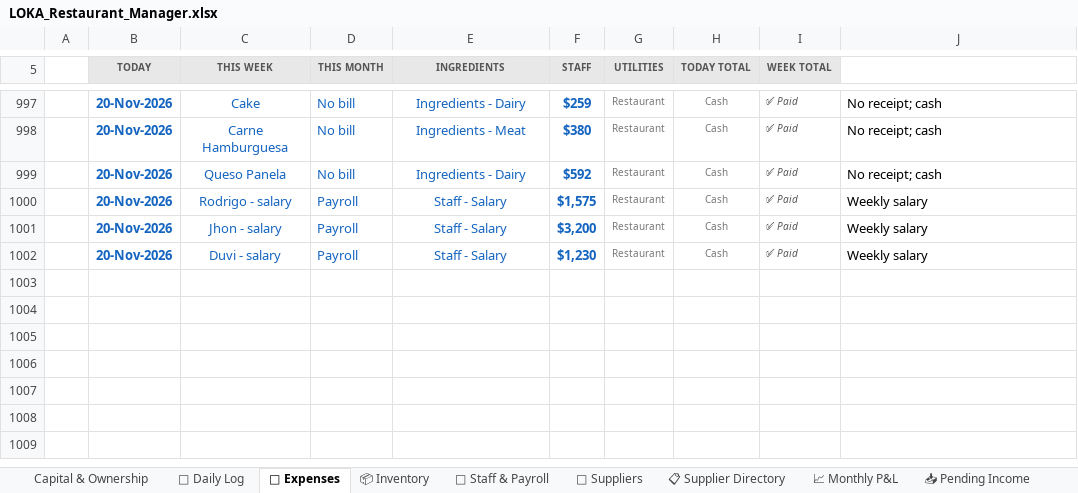
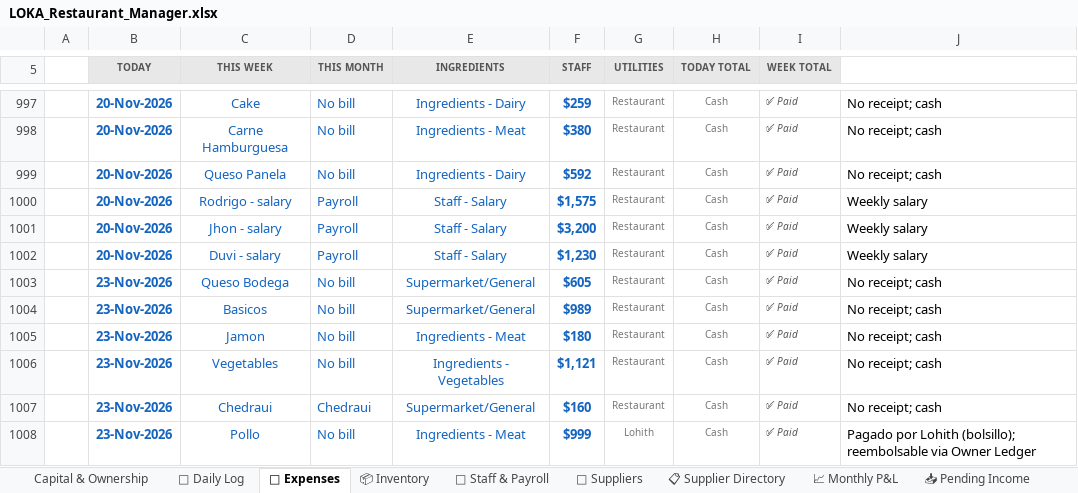
Before and after one commit to mirchimexico-coder/LOKA, an Excel workbook: LOKA_Restaurant_Manager.xlsx, sheet 💸 Expenses, drawn as a sheet; only a part is shown, gaps mark what is left out; values as stored, in another font and other column widths than the file's, no borders; conditional formats not drawn; the diff names each change by its address in the sheet, - before the commit and + after, or states it on an @@ line.

Commit message:
LOKA 23-Nov-2026 | EOD | day 2026-11-23: rev $5,285 exp $4,054 net $1,231 | bal vs capital $-13,347
Changed: LOKA_Restaurant_Manager.xlsx, dashboard.html, loka.py, today.txt
+ 3 backup/day file(s)

```diff
--- a/LOKA_Restaurant_Manager.xlsx (sheet 💸 Expenses)
+++ b/LOKA_Restaurant_Manager.xlsx (sheet 💸 Expenses)
+row 1003:  | 23-Nov-2026 | Queso Bodega | No bill | Supermarket/General | $605 | Restaurant | Cash | ✅ Paid | No receipt; cash
+row 1004:  | 23-Nov-2026 | Basicos | No bill | Supermarket/General | $989 | Restaurant | Cash | ✅ Paid | No receipt; cash
+row 1005:  | 23-Nov-2026 | Jamon | No bill | Ingredients - Meat | $180 | Restaurant | Cash | ✅ Paid | No receipt; cash
+row 1006:  | 23-Nov-2026 | Vegetables | No bill | Ingredients - Vegetables | $1,121 | Restaurant | Cash | ✅ Paid | No receipt; cash
+row 1007:  | 23-Nov-2026 | Chedraui | Chedraui | Supermarket/General | $160 | Restaurant | Cash | ✅ Paid | No receipt; cash
+row 1008:  | 23-Nov-2026 | Pollo | No bill | Ingredients - Meat | $999 | Lohith | Cash | ✅ Paid | Pagado por Lohith (bolsillo); reembolsable via Owner Ledger
```
Also changed, not shown: sheet 📅 Daily Log, sheet 💰 Owner Ledger, sheet Capital & Ownership, 6 other files.
